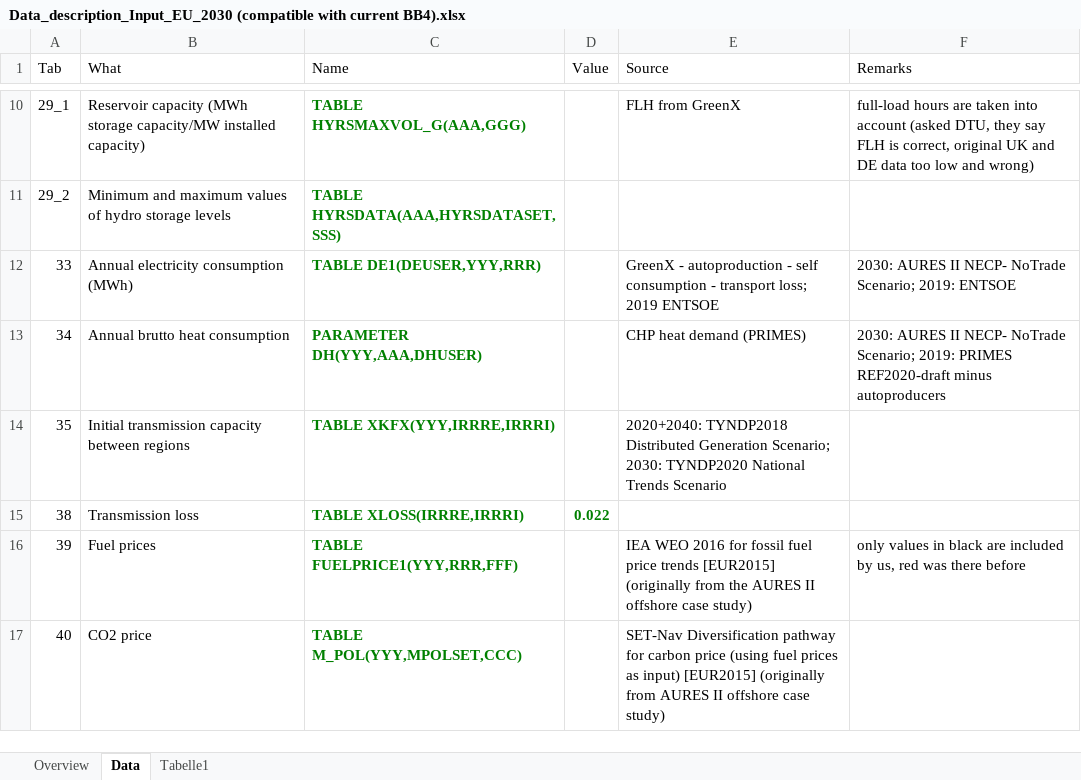
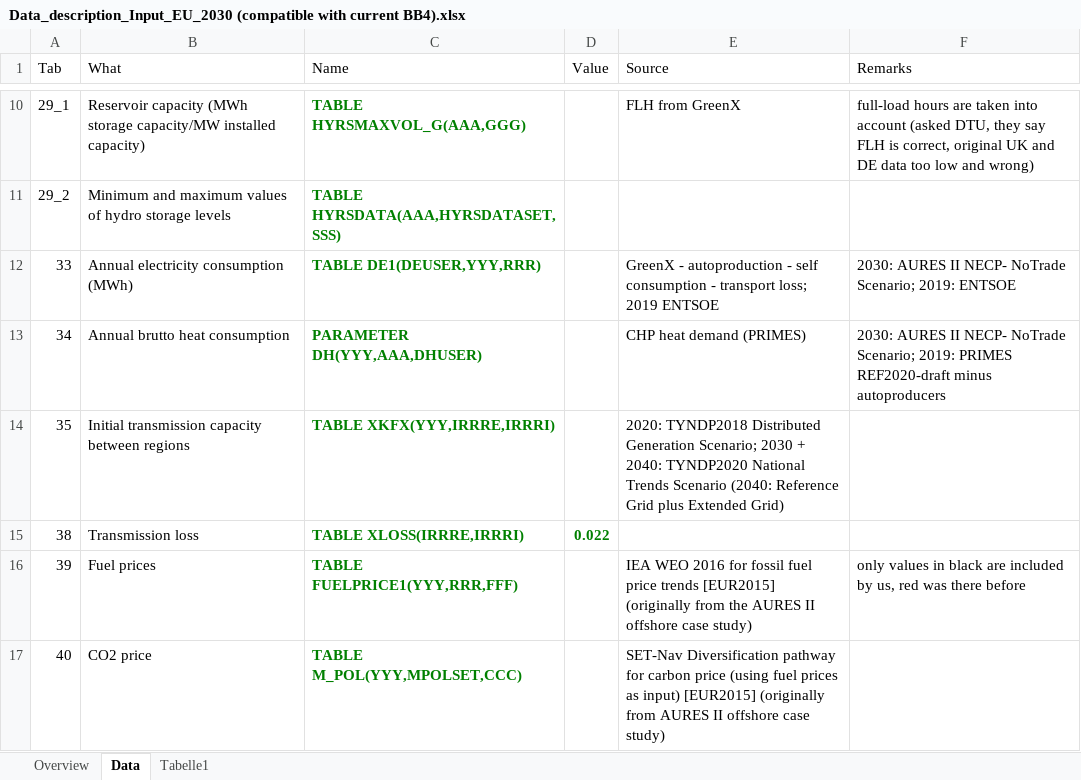
Before and after one commit to EEG-policy-modelling/EEG-Tools, an Excel workbook: Data_description_Input_EU_2030 (compatible with current BB4).xlsx, sheet Data, drawn as a sheet; only a part is shown, gaps mark what is left out; values as stored, in another font and other column widths than the file's, no borders; table styles not drawn; the diff names each change by its address in the sheet, - before the commit and + after, or states it on an @@ line.

```diff
--- a/Data_description_Input_EU_2030 (compatible with current BB4).xlsx (sheet Data)
+++ b/Data_description_Input_EU_2030 (compatible with current BB4).xlsx (sheet Data)
-E14 (Source): 2020+2040: TYNDP2018 Distributed Generation Scenario; 2030: TYNDP2020 National Trends Scenario
+E14 (Source): 2020: TYNDP2018 Distributed Generation Scenario; 2030 + 2040: TYNDP2020 National Trends Scenario (2040: Reference Grid plus Extended Grid)
```
Also changed, not shown: Data_description_Input_Austria_2030 (compatible with current BB4).xlsx.
